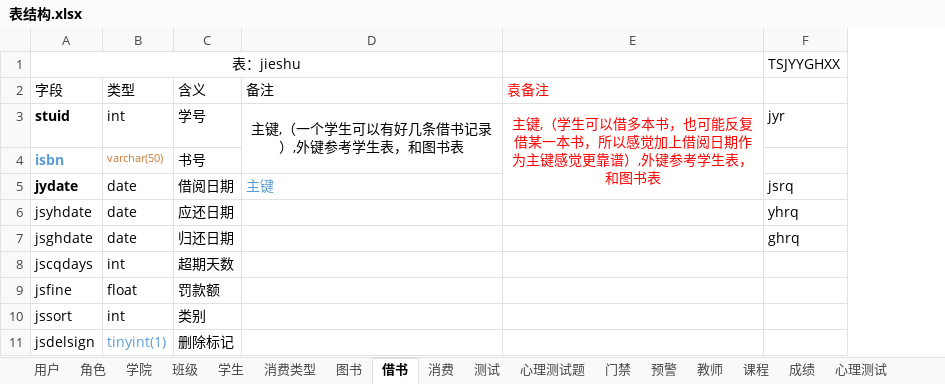
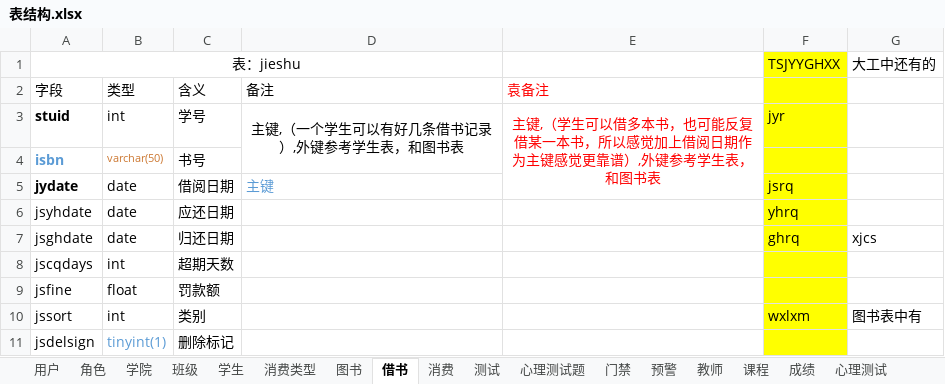
Before and after one commit to yuanchuanhui/Education-System, an Excel workbook: src/main/resources/documents/表结构.xlsx, sheet 借书, drawn as a sheet; values as stored, in another font and other column widths than the file's, no borders; the diff names each change by its address in the sheet, - before the commit and + after, or states it on an @@ line.

```diff
--- a/src/main/resources/documents/表结构.xlsx (sheet 借书)
+++ b/src/main/resources/documents/表结构.xlsx (sheet 借书)
+column G, rows 1-10: 大工中还有的 |  |  |  |  |  | xjcs |  |  | 图书表中有
-F1:F11 fill: none
+F1:F11 fill: #FFFF00
-F10: (empty)
+F10: wxlxm
```
Also changed, not shown: sheet 学生, sheet 图书, sheet 消费类型, sheet 消费, 1 other file.
